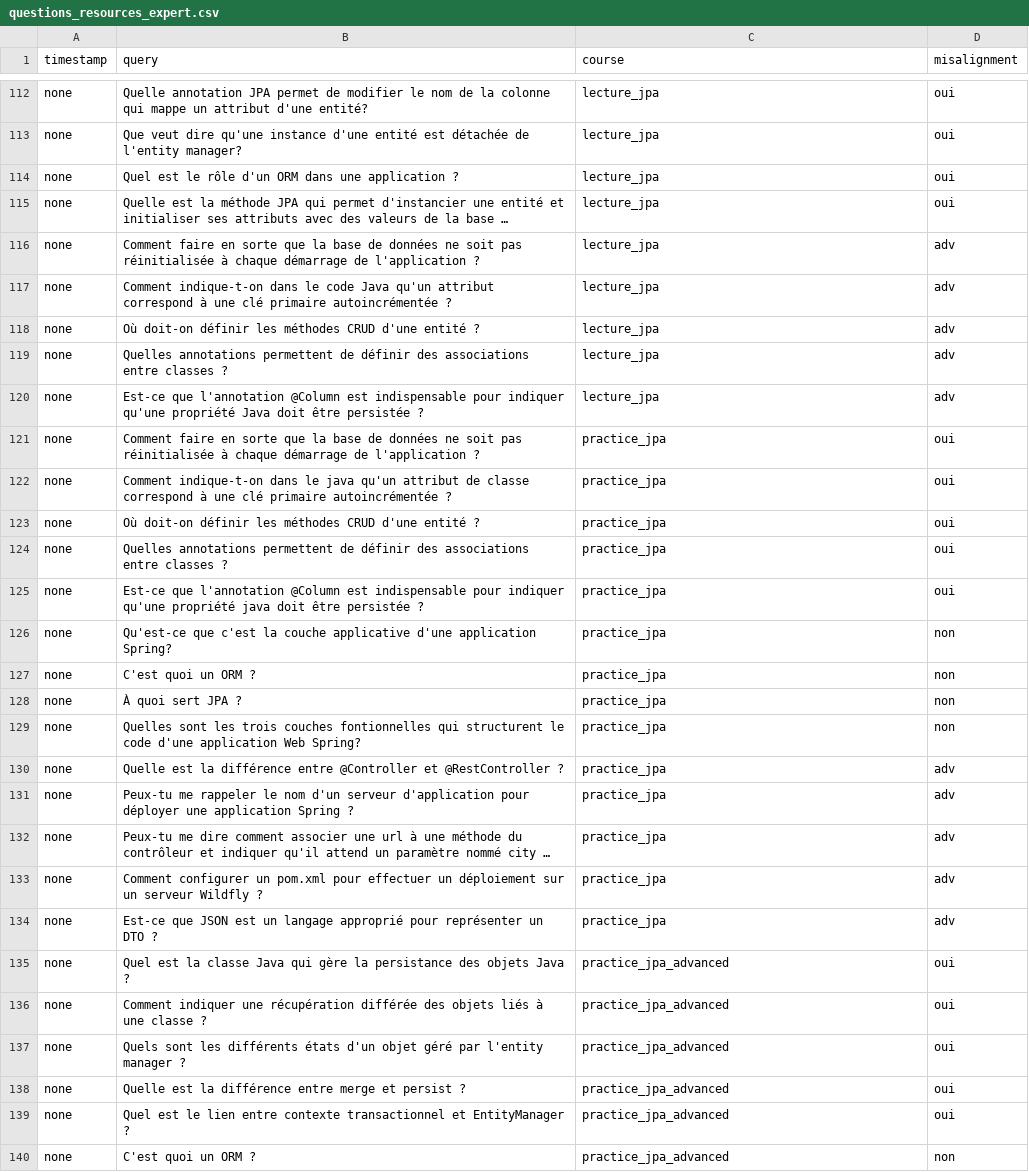
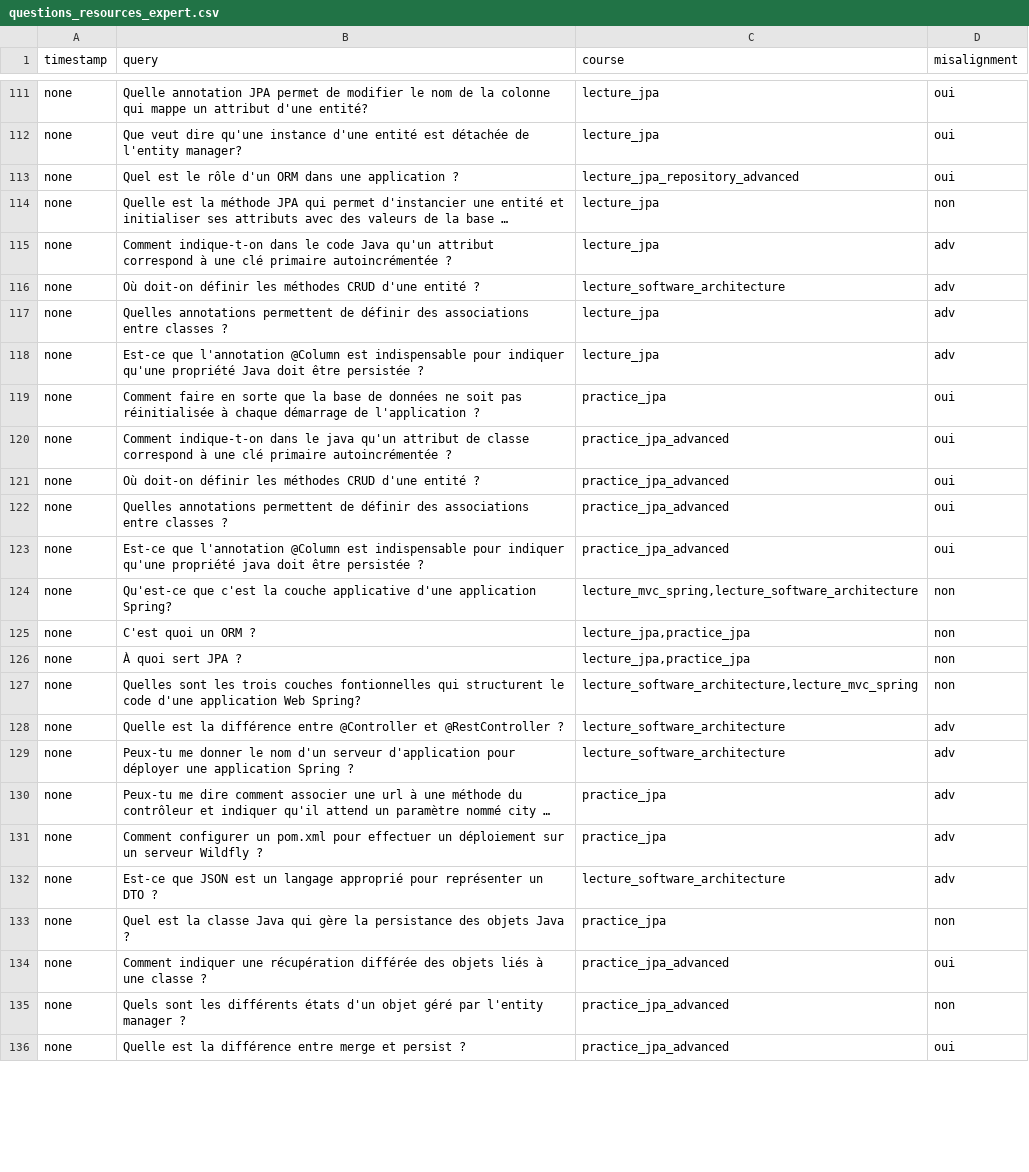
Before and after one commit to gregsmits/student-misalignment, a CSV file: data/queries/questions_resources_expert.csv, drawn as a sheet; only a part is shown, gaps mark what is left out; long unchanged cells end in …; removed rows and columns are numbered as before the commit, all else as after; the diff covers the shown part only; the diff names each change by its address in the sheet, - before the commit and + after, or states it on an @@ line.

```diff
--- a/data/queries/questions_resources_expert.csv
+++ b/data/queries/questions_resources_expert.csv
-C113 (course): lecture_jpa
+C113 (course): lecture_jpa_repository_advanced
-D114 (misalignment): oui
+D114 (misalignment): non
-row 116: none | Comment faire en sorte que la base de données ne soit pas réinitialisée à chaque démarrage de l'application ? | lecture_jpa | adv
-C116 (course): lecture_jpa
+C116 (course): lecture_software_architecture
-C120:C123 (course): practice_jpa
+C120:C123 (course): practice_jpa_advanced
-C124 (course): practice_jpa
+C124 (course): lecture_mvc_spring,lecture_software_architecture
-C125:C126 (course): practice_jpa
+C125:C126 (course): lecture_jpa,practice_jpa
-C127 (course): practice_jpa
+C127 (course): lecture_software_architecture,lecture_mvc_spring
-C128:C129 (course): practice_jpa
+C128:C129 (course): lecture_software_architecture
-B129 (query): Peux-tu me rappeler le nom…
+B129 (query): Peux-tu me donner le nom…
-C132 (course): practice_jpa
+C132 (course): lecture_software_architecture
-C133 (course): practice_jpa_advanced
+C133 (course): practice_jpa
-D133 (misalignment): oui
+D133 (misalignment): non
-D135 (misalignment): oui
+D135 (misalignment): non
-row 139: none | Quel est le lien entre contexte transactionnel et EntityManager ? | practice_jpa_advanced | oui
-row 140: none | C'est quoi un ORM ? | practice_jpa_advanced | non
```
Also changed, not shown: 7 removed rows and 61 edited cells elsewhere in this file, data/queries/questions_resources_KC_expert.csv, 19 other files.
